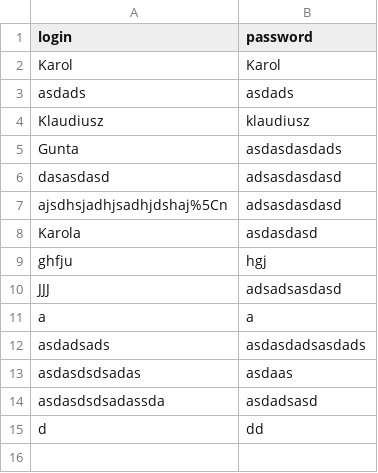
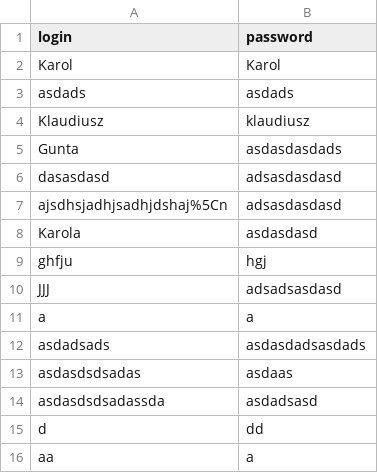
Before and after one commit to KGebski0036/Webserv, a CSV file: www/html/userFiles/databse.csv, drawn as a sheet.

```diff
--- a/www/html/userFiles/databse.csv
+++ b/www/html/userFiles/databse.csv
@@ -15 +15,2 @@ asdasdsdsadassda,asdadsasd
 d,dd
+aa,a
```
Also changed, not shown: 10 other files.
